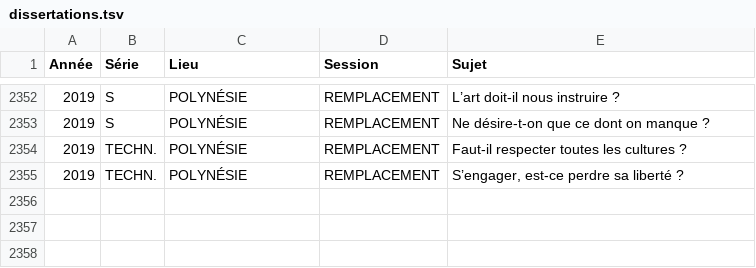
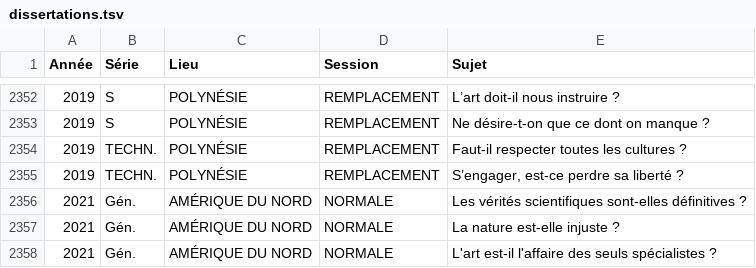
Before and after one commit to eyssette/sujets-philosophie-bac, a TSV file: data/dissertations.tsv, drawn as a sheet; only a part is shown, gaps mark what is left out.

```diff
--- a/data/dissertations.tsv
+++ b/data/dissertations.tsv
@@ -2355 +2355,4 @@ Année	Série	Lieu	Session	Sujet
 2019	TECHN.	POLYNÉSIE	REMPLACEMENT	S’engager, est-ce perdre sa liberté ?
+2021	Gén.	AMÉRIQUE DU NORD	NORMALE	Les vérités scientifiques sont-elles définitives ?
+2021	Gén.	AMÉRIQUE DU NORD	NORMALE	La nature est-elle injuste ?
+2021	Gén.	AMÉRIQUE DU NORD	NORMALE	L'art est-il l'affaire des seuls spécialistes ?
```
Also changed, not shown: 1 other file.
